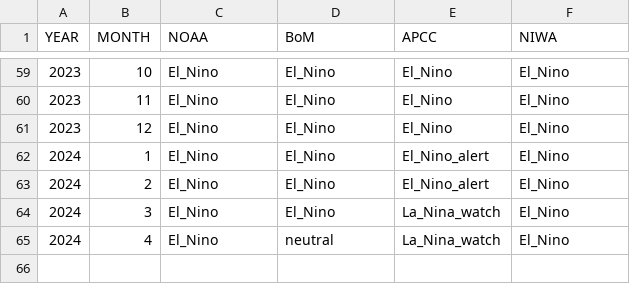
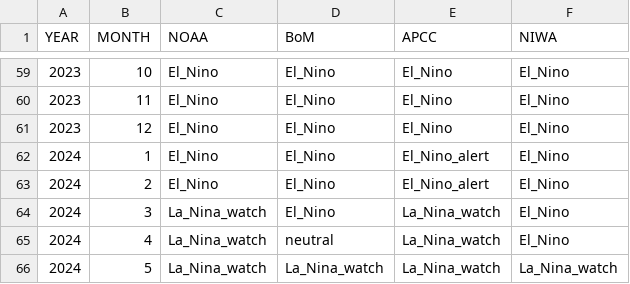
Before and after one commit to BenNollWeather/Pacific_RCC, a CSV file: template/Pacific_RCC_ENSO_tracker.csv, drawn as a sheet; only a part is shown, gaps mark what is left out.

Commit message:
monthly update

```diff
--- a/template/Pacific_RCC_ENSO_tracker.csv
+++ b/template/Pacific_RCC_ENSO_tracker.csv
@@ -63,3 +63,4 @@ YEAR,MONTH,NOAA,BoM,APCC,NIWA
 2024,2,El_Nino,El_Nino,El_Nino_alert,El_Nino
-2024,3,El_Nino,El_Nino,La_Nina_watch,El_Nino
-2024,4,El_Nino,neutral,La_Nina_watch,El_Nino
+2024,3,La_Nina_watch,El_Nino,La_Nina_watch,El_Nino
+2024,4,La_Nina_watch,neutral,La_Nina_watch,El_Nino
+2024,5,La_Nina_watch,La_Nina_watch,La_Nina_watch,La_Nina_watch
```
Also changed, not shown: 3 other files.
